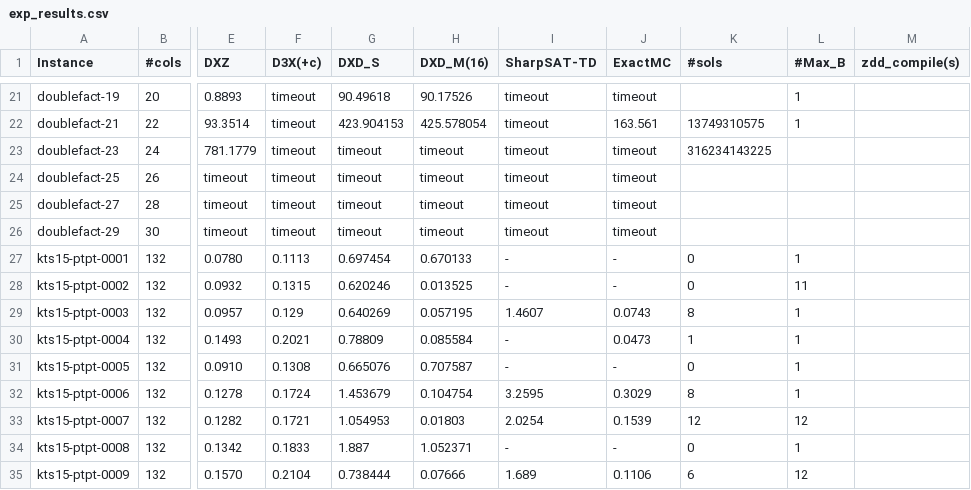
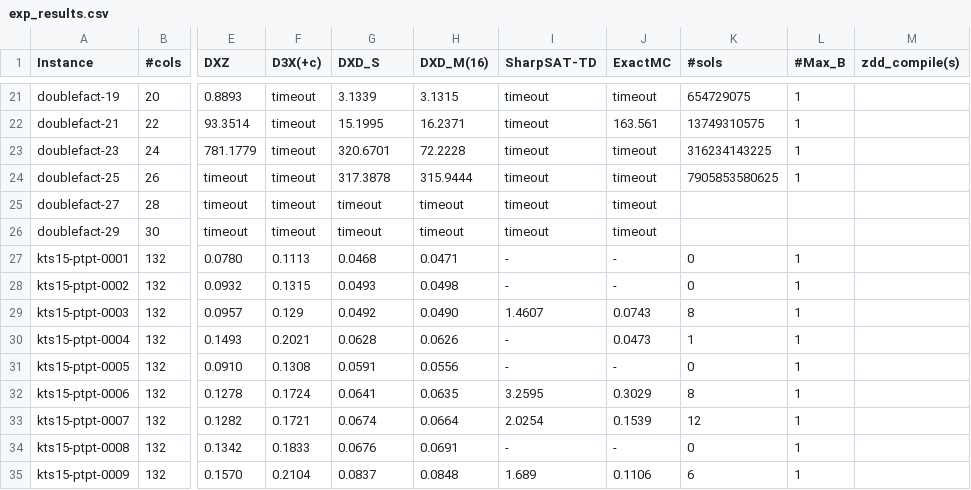
Before and after one commit to loiufam/Algorithm_DXD, a CSV file: exp_results.csv, drawn as a sheet; only a part is shown, gaps mark what is left out; the diff covers the shown part only; the diff names each change by its address in the sheet, - before the commit and + after, or states it on an @@ line.

```diff
--- a/exp_results.csv
+++ b/exp_results.csv
-G21 (DXD_S): 90.49618
+G21 (DXD_S): 3.1339
-H21 (DXD_M(16)): 90.17526
+H21 (DXD_M(16)): 3.1315
-K21 (#sols): (empty)
+K21 (#sols): 654729075
-G22 (DXD_S): 423.904153
+G22 (DXD_S): 15.1995
-H22 (DXD_M(16)): 425.578054
+H22 (DXD_M(16)): 16.2371
-G23 (DXD_S): timeout
+G23 (DXD_S): 320.6701
-H23 (DXD_M(16)): timeout
+H23 (DXD_M(16)): 72.2228
-L23:L24 (#Max_B): (empty)
+L23:L24 (#Max_B): 1
-G24 (DXD_S): timeout
+G24 (DXD_S): 317.3878
-H24 (DXD_M(16)): timeout
+H24 (DXD_M(16)): 315.9444
-K24 (#sols): (empty)
+K24 (#sols): 7905853580625
-G27 (DXD_S): 0.697454
+G27 (DXD_S): 0.0468
-H27 (DXD_M(16)): 0.670133
+H27 (DXD_M(16)): 0.0471
-G28 (DXD_S): 0.620246
+G28 (DXD_S): 0.0493
-H28 (DXD_M(16)): 0.013525
+H28 (DXD_M(16)): 0.0498
-L28 (#Max_B): 11
+L28 (#Max_B): 1
-G29 (DXD_S): 0.640269
+G29 (DXD_S): 0.0492
-H29 (DXD_M(16)): 0.057195
+H29 (DXD_M(16)): 0.0490
-G30 (DXD_S): 0.78809
+G30 (DXD_S): 0.0628
-H30 (DXD_M(16)): 0.085584
+H30 (DXD_M(16)): 0.0626
-G31 (DXD_S): 0.665076
+G31 (DXD_S): 0.0591
-H31 (DXD_M(16)): 0.707587
+H31 (DXD_M(16)): 0.0556
-G32 (DXD_S): 1.453679
+G32 (DXD_S): 0.0641
-H32 (DXD_M(16)): 0.104754
+H32 (DXD_M(16)): 0.0635
-G33 (DXD_S): 1.054953
+G33 (DXD_S): 0.0674
-H33 (DXD_M(16)): 0.01803
+H33 (DXD_M(16)): 0.0664
-L33 (#Max_B): 12
+L33 (#Max_B): 1
-G34 (DXD_S): 1.887
+G34 (DXD_S): 0.0676
-H34 (DXD_M(16)): 1.052371
+H34 (DXD_M(16)): 0.0691
-G35 (DXD_S): 0.738444
+G35 (DXD_S): 0.0837
-H35 (DXD_M(16)): 0.07666
+H35 (DXD_M(16)): 0.0848
-L35 (#Max_B): 12
+L35 (#Max_B): 1
```
Also changed, not shown: 122 edited cells elsewhere in this file, 2 other files.
